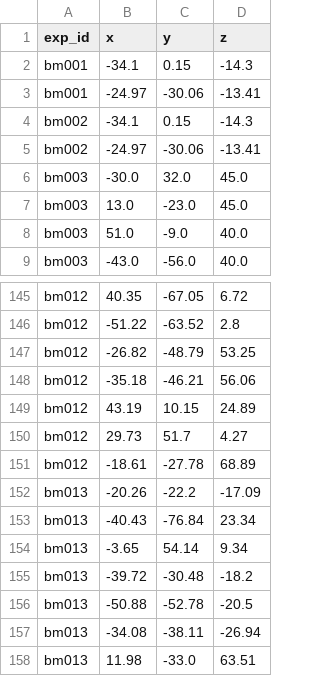
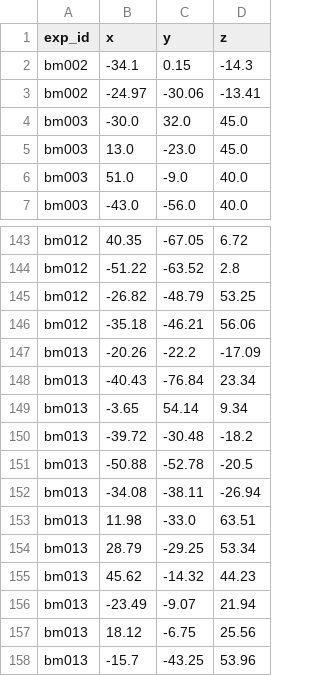
Before and after one commit to tanishahandoo2002-afk/convergence-to-consequence, a CSV file: rq1_map/coordinates.csv, drawn as a sheet; only a part is shown, gaps mark what is left out; the shorter side is filled out with more unchanged rows.

```diff
--- a/rq1_map/coordinates.csv
+++ b/rq1_map/coordinates.csv
@@ -1,4 +1,2 @@
 exp_id,x,y,z
-bm001,-34.1,0.15,-14.3
-bm001,-24.97,-30.06,-13.41
 bm002,-34.1,0.15,-14.3
@@ -148,5 +146,2 @@ bm012,-26.82,-48.79,53.25
 bm012,-35.18,-46.21,56.06
-bm012,43.19,10.15,24.89
-bm012,29.73,51.7,4.27
-bm012,-18.61,-27.78,68.89
 bm013,-20.26,-22.2,-17.09
```
Also changed, not shown: rq1_map/brainmap_review_proposed.csv, rq1_map/experiments.csv.
